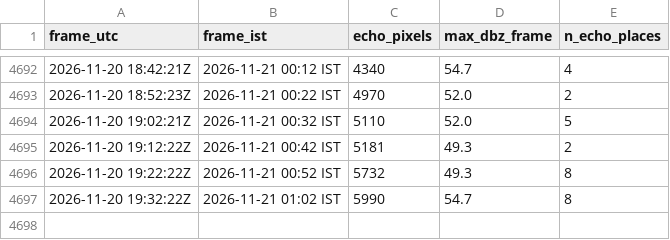
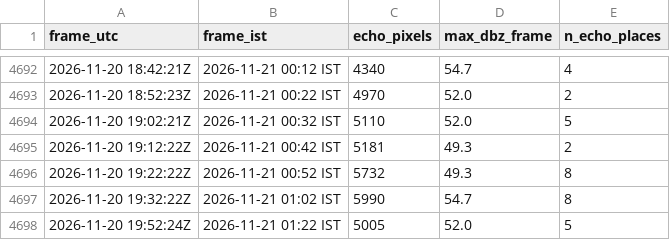
Before and after one commit to GThinesh/northern-radar, a CSV file: data/frames.csv, drawn as a sheet; only a part is shown, gaps mark what is left out.

```diff
--- a/data/frames.csv
+++ b/data/frames.csv
@@ -4697 +4697,2 @@ frame_utc,frame_ist,echo_pixels,max_dbz_frame,n_echo_places
 2026-11-20 19:32:22Z,2026-11-21 01:02 IST,5990,54.7,8
+2026-11-20 19:52:24Z,2026-11-21 01:22 IST,5005,52.0,5
```
Also changed, not shown: data/latest.csv, 7 other files.
